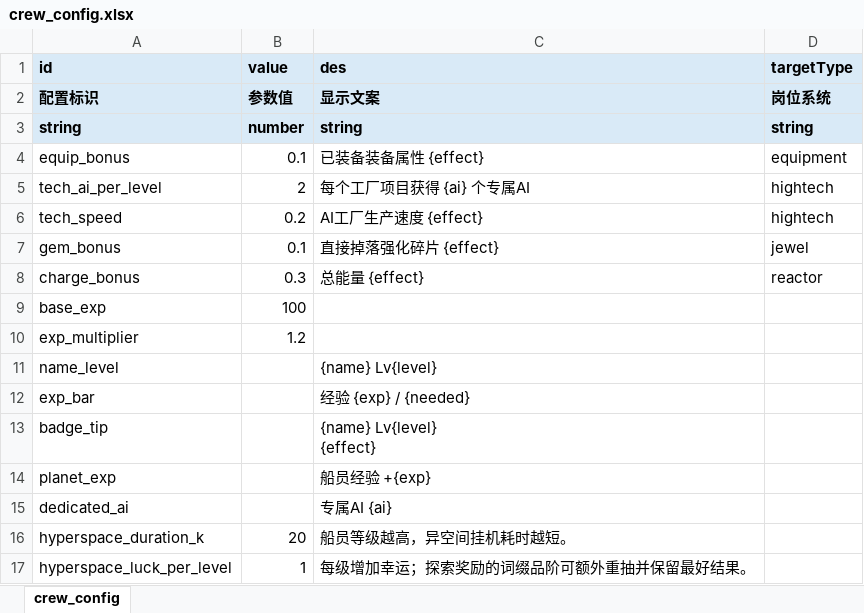
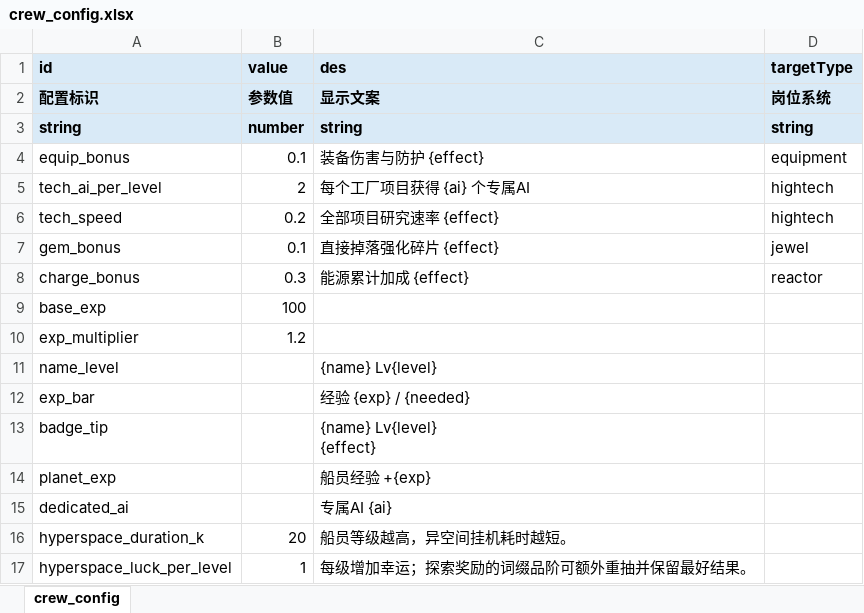
Before and after one commit to rlmclmc2-boop/space_idle, an Excel workbook: space-battleship/config_excel/crew_config.xlsx, sheet crew_config, drawn as a sheet; values as stored, in another font and other column widths than the file's, no borders; the diff names each change by its address in the sheet, - before the commit and + after, or states it on an @@ line.

Commit message:
Audit crew consumers and preserve reactor presets during passive XP growth

```diff
--- a/space-battleship/config_excel/crew_config.xlsx (sheet crew_config)
+++ b/space-battleship/config_excel/crew_config.xlsx (sheet crew_config)
-C4 (des): 已装备装备属性 {effect}
+C4 (des): 装备伤害与防护 {effect}
-C6 (des): AI工厂生产速度 {effect}
+C6 (des): 全部项目研究速率 {effect}
-C8 (des): 总能量 {effect}
+C8 (des): 能源累计加成 {effect}
```
Also changed, not shown: 3 other files.
